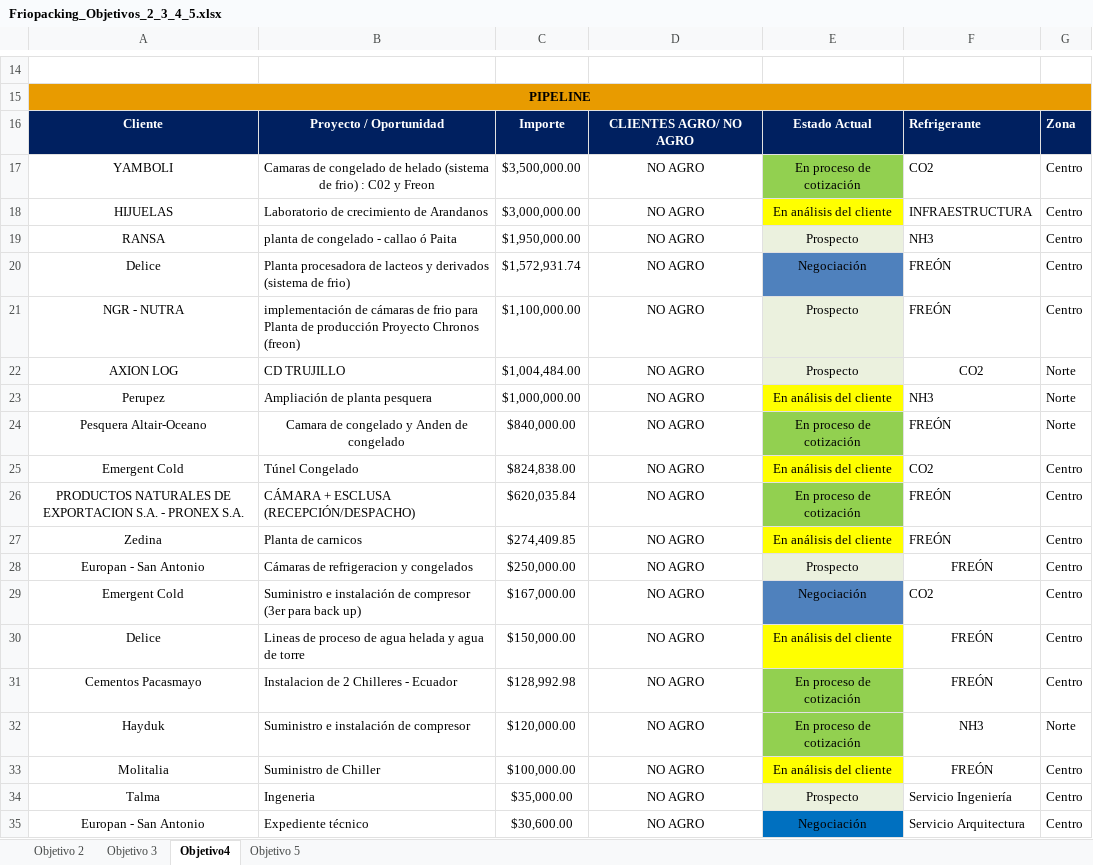
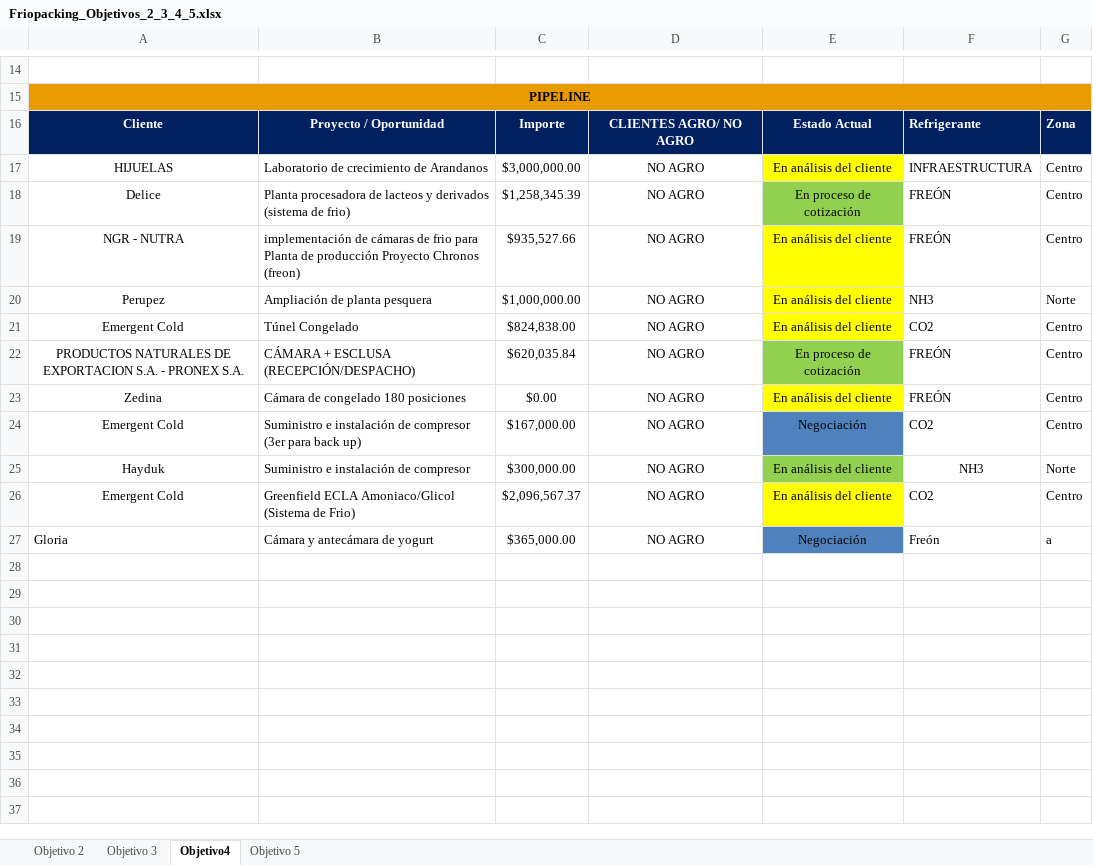
Before and after one commit to valvale5222/Directorio-Per-, an Excel workbook: Friopacking_Objetivos_2_3_4_5.xlsx, sheet Objetivo4, drawn as a sheet; only a part is shown, gaps mark what is left out; values as stored, in another font and other column widths than the file's, no borders; removed rows and columns are numbered as before the commit, all else as after; the diff names each change by its address in the sheet, - before the commit and + after, or states it on an @@ line.

```diff
--- a/Friopacking_Objetivos_2_3_4_5.xlsx (sheet Objetivo4)
+++ b/Friopacking_Objetivos_2_3_4_5.xlsx (sheet Objetivo4)
-row 17: YAMBOLI | Camaras de congelado de helado (sistema de frio) : C02 y Freon | $3,500,000.00 | NO AGRO | En proceso de cotización | CO2 | Centro
-row 19: RANSA | planta de congelado - callao ó Paita | $1,950,000.00 | NO AGRO | Prospecto | NH3 | Centro
-C18: $1,572,931.74
+C18: $1,258,345.39
-E18: Negociación
+E18: En proceso de cotización
-E18 fill: #4F81BD
+E18 fill: #92D050
-C19: $1,100,000.00
+C19: $935,527.66
-E19: Prospecto
+E19: En análisis del cliente
-E19 fill: #EBF1DE
+E19 fill: #FFFF00
-row 22: AXION LOG | CD TRUJILLO | $1,004,484.00 | NO AGRO | Prospecto | CO2 | Norte
-row 24: Pesquera Altair-Oceano | Camara de congelado y Anden de congelado | $840,000.00 | NO AGRO | En proceso de cotización | FREÓN | Norte
-B23: Planta de carnicos
+B23: Cámara de congelado 180 posiciones
-C23: $274,409.85
+C23: $0.00
-row 28: Europan - San Antonio | Cámaras de refrigeracion y congelados | $250,000.00 | NO AGRO | Prospecto | FREÓN | Centro
-row 30: Delice | Lineas de proceso de agua helada y agua de torre | $150,000.00 | NO AGRO | En análisis del cliente | FREÓN | Centro
-row 31: Cementos Pacasmayo | Instalacion de 2 Chilleres - Ecuador | $128,992.98 | NO AGRO | En proceso de cotización | FREÓN | Centro
-C25: $120,000.00
+C25: $300,000.00
-E25: En proceso de cotización
+E25: En análisis del cliente
-row 33: Molitalia | Suministro de Chiller | $100,000.00 | NO AGRO | En análisis del cliente | FREÓN | Centro
-row 34: Talma | Ingeneria | $35,000.00 | NO AGRO | Prospecto | Servicio Ingeniería | Centro
-row 35: Europan - San Antonio | Expediente técnico | $30,600.00 | NO AGRO | Negociación | Servicio Arquitectura | Centro
+row 26: Emergent Cold | Greenfield ECLA Amoniaco/Glicol (Sistema de Frio) | $2,096,567.37 | NO AGRO | En análisis del cliente | CO2 | Centro
+row 27: Gloria | Cámara y antecámara de yogurt | $365,000.00 | NO AGRO | Negociación | Freón | a
```
Also changed, not shown: sheet Objetivo 2, sheet Objetivo 3, DATA_PRODUC_25.07.xlsx, Evaluación de Clima Laboral.xlsx, 22 other files.
